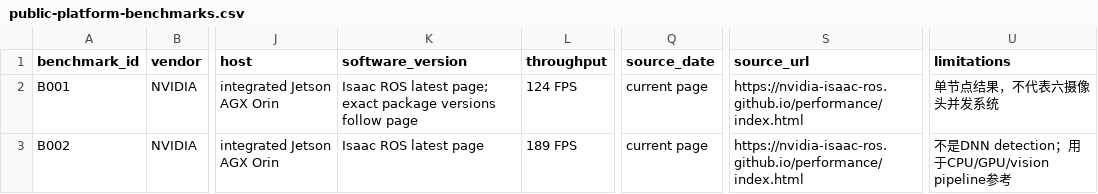
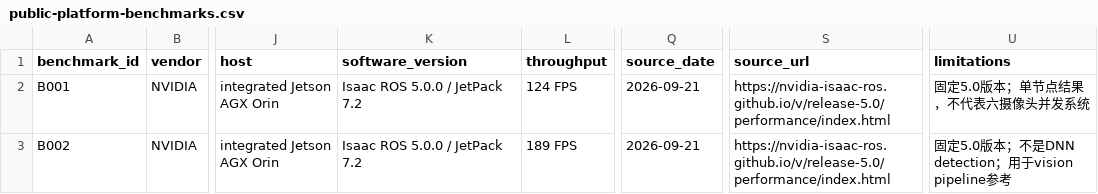
Before and after one commit to mrgolftech/edge-intelligence-research, a CSV file: data/benchmarks/public-platform-benchmarks.csv, drawn as a sheet; only a part is shown, gaps mark what is left out; the diff covers the shown part only; the diff names each change by its address in the sheet, - before the commit and + after, or states it on an @@ line.

Commit message:
research: map closed-loop latency budget to edge architectures

```diff
--- a/data/benchmarks/public-platform-benchmarks.csv
+++ b/data/benchmarks/public-platform-benchmarks.csv
-K2 (software_version): Isaac ROS latest page; exact package versions follow page
+K2 (software_version): Isaac ROS 5.0.0 / JetPack 7.2
-Q2:Q3 (source_date): current page
+Q2:Q3 (source_date): 2026-09-21
-S2:S3 (source_url): https://nvidia-isaac-ros.github.io/performance/index.html
+S2:S3 (source_url): https://nvidia-isaac-ros.github.io/v/release-5.0/performance/index.html
-U2 (limitations): 单节点结果，不代表六摄像头并发系统
+U2 (limitations): 固定5.0版本；单节点结果，不代表六摄像头并发系统
-K3 (software_version): Isaac ROS latest page
+K3 (software_version): Isaac ROS 5.0.0 / JetPack 7.2
-U3 (limitations): 不是DNN detection；用于CPU/GPU/vision pipeline参考
+U3 (limitations): 固定5.0版本；不是DNN detection；用于vision pipeline参考
```
Also changed, not shown: 4 added rows and 8 edited cells elsewhere in this file, 13 other files.
